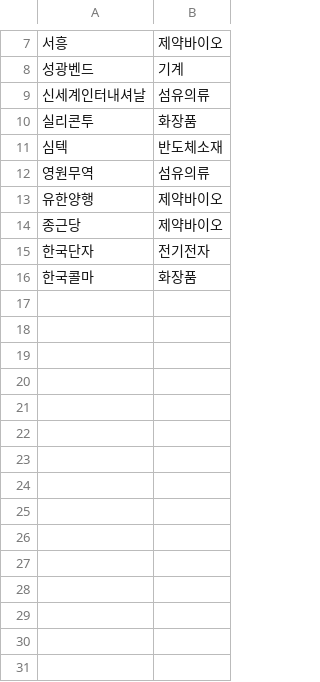
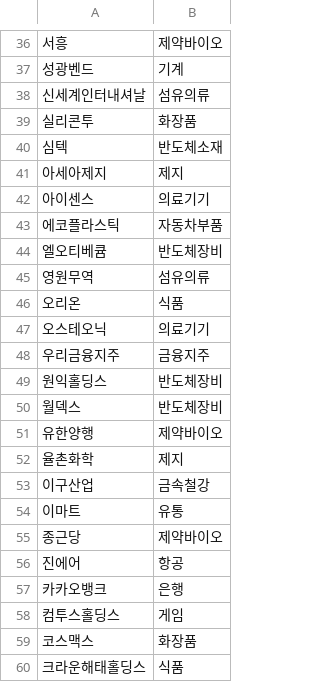
Before and after one commit to frel7022-png/Ochestration, a CSV file: stock_sector_cache.csv, drawn as a sheet; only a part is shown, gaps mark what is left out; the shorter side is filled out with more unchanged rows; the diff covers the shown part only; the diff names each change by its address in the sheet, - before the commit and + after, or states it on an @@ line.

```diff
--- a/stock_sector_cache.csv
+++ b/stock_sector_cache.csv
+row 41: 아세아제지 | 제지
+row 42: 아이센스 | 의료기기
+row 43: 에코플라스틱 | 자동차부품
+row 44: 엘오티베큠 | 반도체장비
+row 46: 오리온 | 식품
+row 47: 오스테오닉 | 의료기기
+row 48: 우리금융지주 | 금융지주
+row 49: 원익홀딩스 | 반도체장비
+row 50: 월덱스 | 반도체장비
+row 52: 율촌화학 | 제지
+row 53: 이구산업 | 금속철강
+row 54: 이마트 | 유통
+row 56: 진에어 | 항공
+row 57: 카카오뱅크 | 은행
+row 58: 컴투스홀딩스 | 게임
+row 59: 코스맥스 | 화장품
+row 60: 크라운해태홀딩스 | 식품
```
Also changed, not shown: 39 added rows elsewhere in this file, 1 other file.
